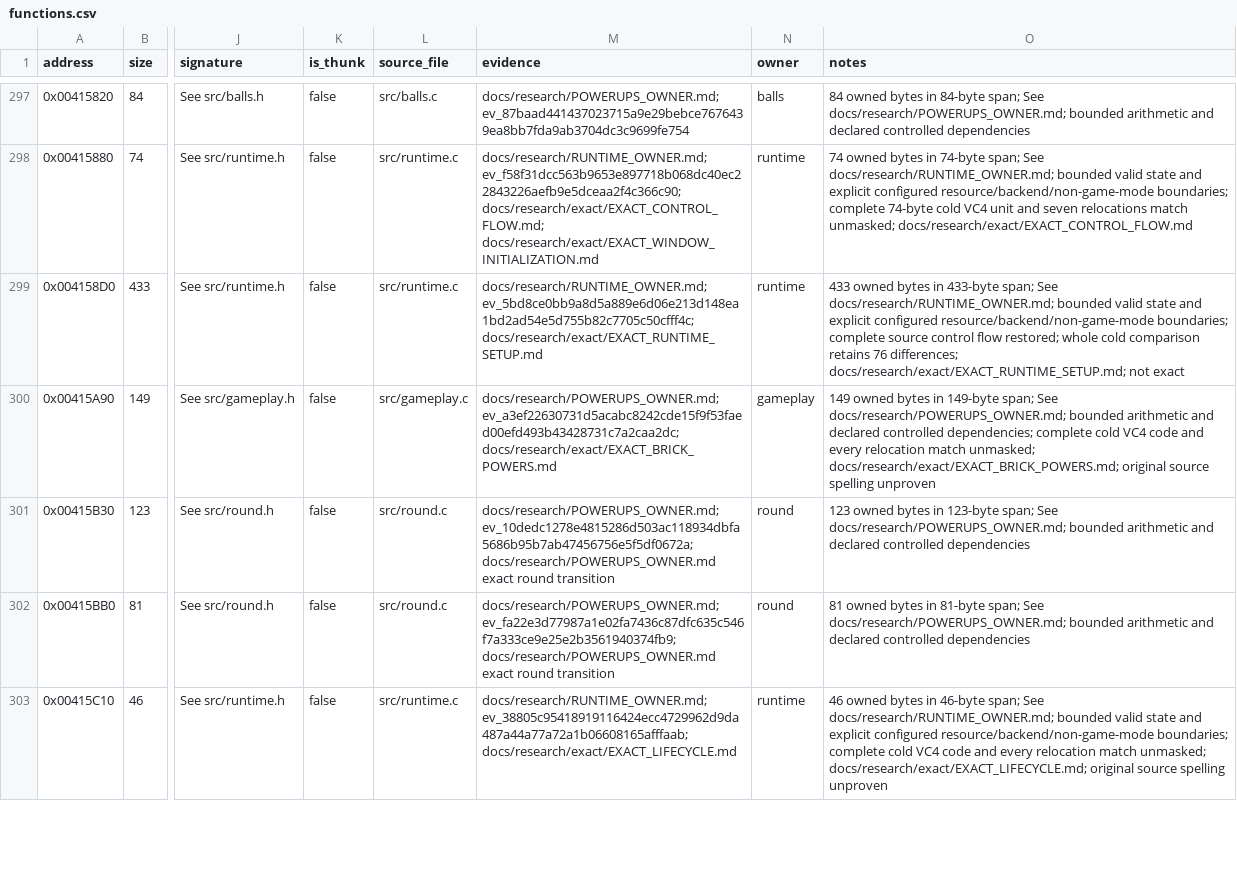
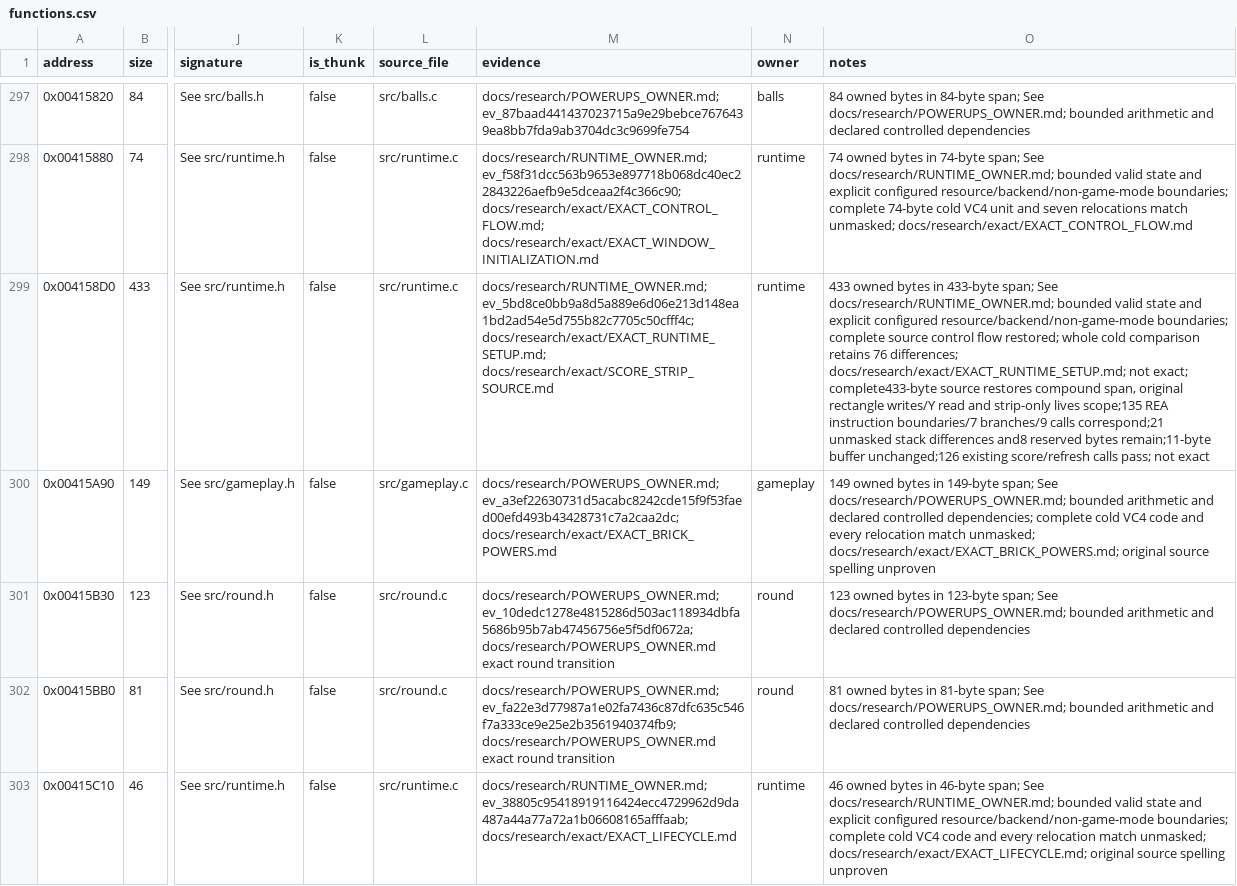
Before and after one commit to N0zoM1z0/dx-ball, a CSV file: config/functions.csv, drawn as a sheet; only a part is shown, gaps mark what is left out; the diff names each change by its address in the sheet, - before the commit and + after, or states it on an @@ line.

Commit message:
gpt-6.1-sol: restore original score-strip source operations
Restore the compound life-strip calculation, original rectangle store order,
rect.top Y argument and operation-local life span in shared runtime source.
Retained REA evidence establishes all 135 instruction boundaries, seven
branches and nine calls through explicit frame roles. The complete 433-byte
comparison improves from 76 differences to 21; all remaining differences
are actual frame operands. Keep this body nonexact and the decimal buffer
at 11 bytes: eight original reserved bytes remain unexplained.

One canonical MT compile preserves ten exact runtime companions (2,282
bytes). Reconcile one relocation offset against the original instruction;
all 19 symbols, types, addends and targets remain unchanged. Existing
score/refresh Oracle covers 126 calls without changing tests or scope.
Native and MinGW rebuild; VC4 links the matching runtime object with 35
verified unchanged objects and no additional legacy source compile.

Verify all 203 exact input closures, 247 unchanged historical scopes and
36 production objects. Preserve the source/product checkpoint independently;
hash-verified immutable deduplication frees 6,385,664 allocated bytes.
The complete reconstruction goal remains active.

```diff
--- a/config/functions.csv
+++ b/config/functions.csv
-M299 (evidence): docs/research/RUNTIME_OWNER.md; ev_5bd8ce0bb9a8d5a889e6d06e213d148ea1bd2ad54e5d755b82c7705c50cfff4c; docs/research/exact/EXACT_RUNTIME_SETUP.md
+M299 (evidence): docs/research/RUNTIME_OWNER.md; ev_5bd8ce0bb9a8d5a889e6d06e213d148ea1bd2ad54e5d755b82c7705c50cfff4c; docs/research/exact/EXACT_RUNTIME_SETUP.md; docs/research/exact/SCORE_STRIP_SOURCE.md
-O299 (notes): …docs/research/exact/EXACT_RUNTIME_SETUP.md; not exact
+O299 (notes): …docs/research/exact/EXACT_RUNTIME_SETUP.md; not exact; complete433-byte source restores compound span, original rectangle writes/Y read and strip-only lives scope;135 REA instruction boundaries/7 branches/9 calls correspond;21 unmasked stack differences and8 reserved bytes remain;11-byte buffer unchanged;126 existing score/refresh calls pass; not exact
```
Also changed, not shown: config/matches.csv, 7 other files.
